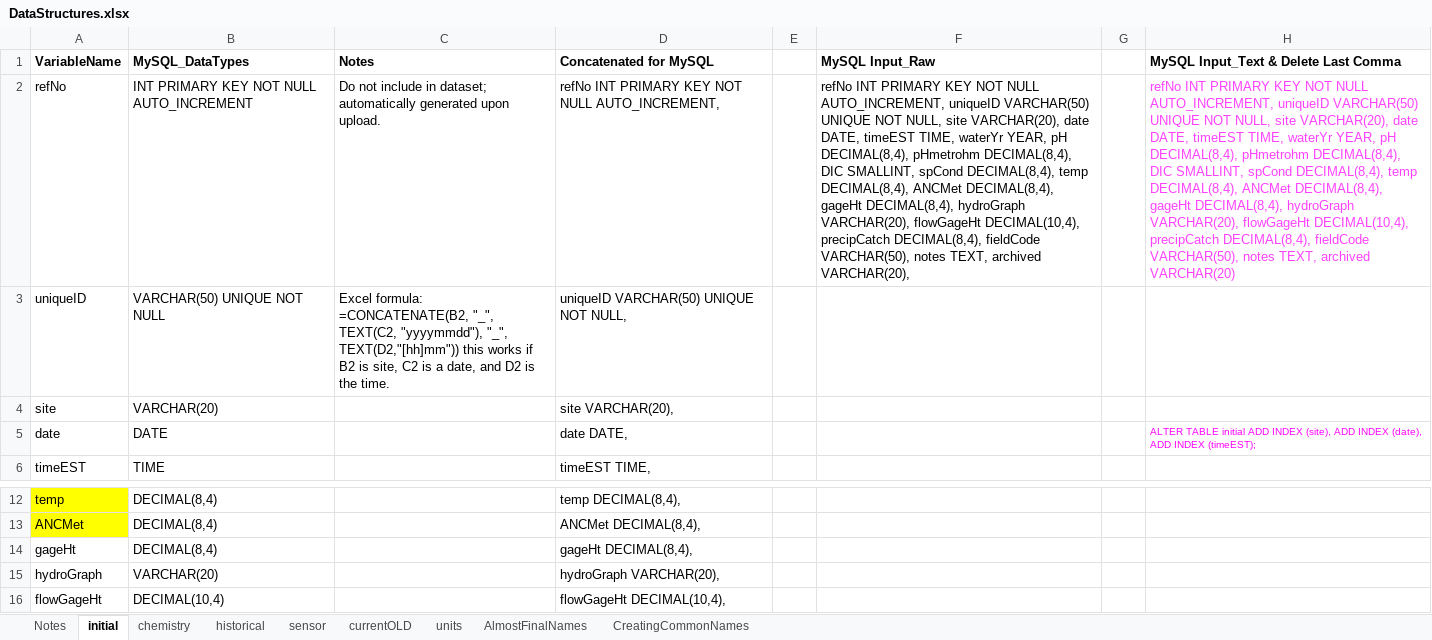
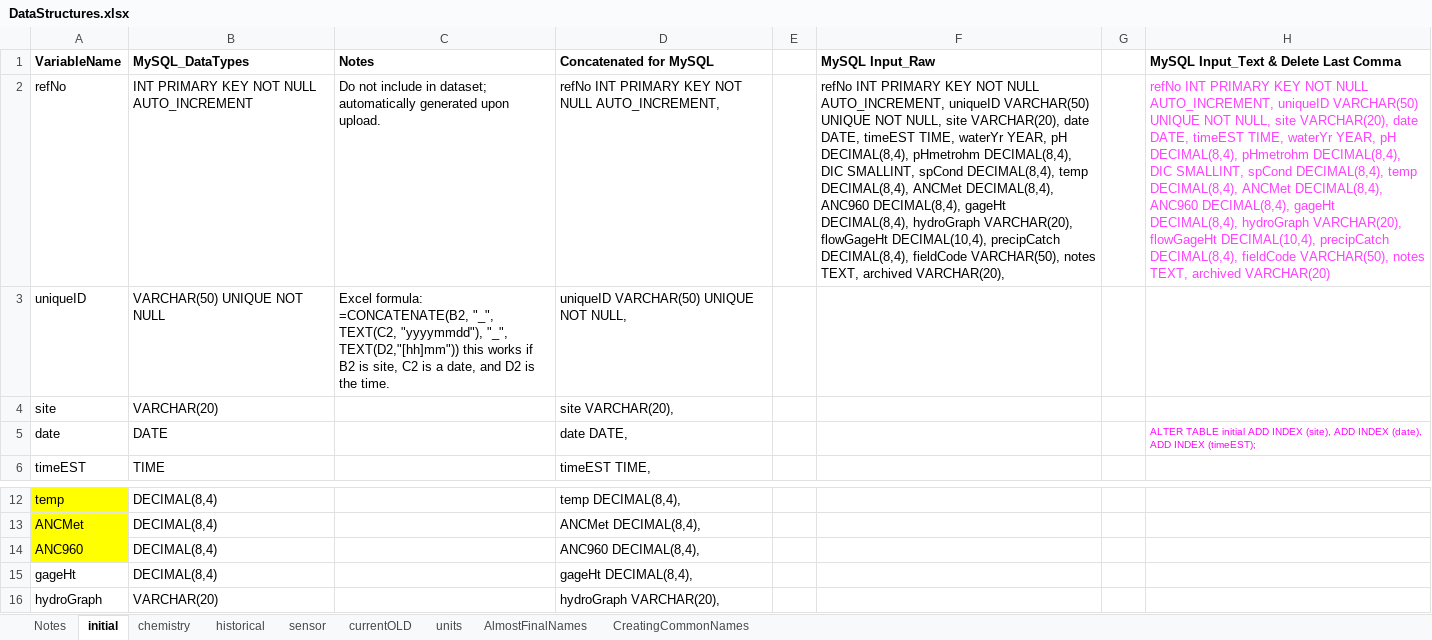
Before and after one commit to HBEF/hbef, an Excel workbook: restricted_QAQC/documentation/DataStructures.xlsx, sheet initial, drawn as a sheet; only a part is shown, gaps mark what is left out; the shorter side is filled out with more unchanged rows; values as stored, in another font and other column widths than the file's, no borders; conditional formats not drawn; the diff names each change by its address in the sheet, - before the commit and + after, or states it on an @@ line.

```diff
--- a/restricted_QAQC/documentation/DataStructures.xlsx (sheet initial)
+++ b/restricted_QAQC/documentation/DataStructures.xlsx (sheet initial)
-F2 (MySQL Input_Raw): …ANCMet DECIMAL(8,4), gageHt DECIMAL(8,4),…
+F2 (MySQL Input_Raw): …ANCMet DECIMAL(8,4), ANC960 DECIMAL(8,4), gageHt DECIMAL(8,4),…
-H2: …ANCMet DECIMAL(8,4), gageHt DECIMAL(8,4),…
+H2: …ANCMet DECIMAL(8,4), ANC960 DECIMAL(8,4), gageHt DECIMAL(8,4),…
+row 14: ANC960 | DECIMAL(8,4) |  | ANC960 DECIMAL(8,4),
```
Also changed, not shown: 1 other file.
